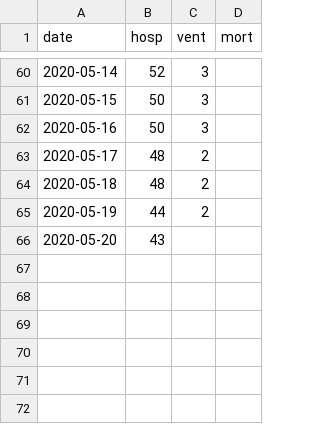
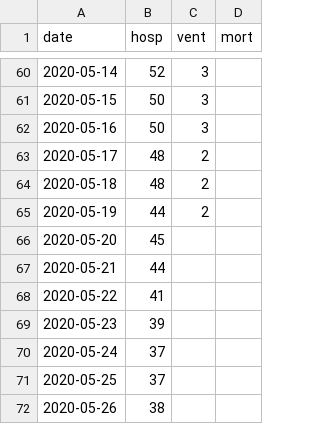
Before and after one commit to Big-Life-Lab/chime_sims-1, a CSV file: data/OTT_ts.csv, drawn as a sheet; only a part is shown, gaps mark what is left out.

Commit message:
[Feature] update OTT data

```diff
--- a/data/OTT_ts.csv
+++ b/data/OTT_ts.csv
@@ -65,2 +65,8 @@
 2020-05-19,44,2,
-2020-05-20,43,,
+2020-05-20,45,,
+2020-05-21,44,"",""
+2020-05-22,41,"",""
+2020-05-23,39,"",""
+2020-05-24,37,"",""
+2020-05-25,37,"",""
+2020-05-26,38,"",""
```
